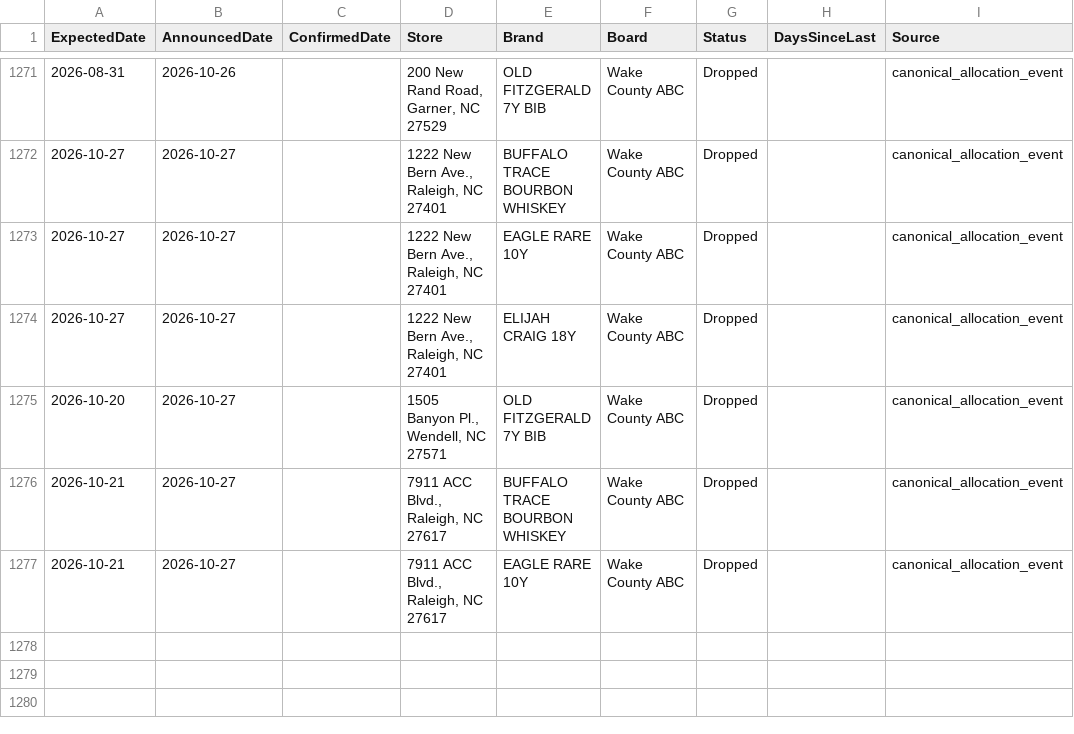
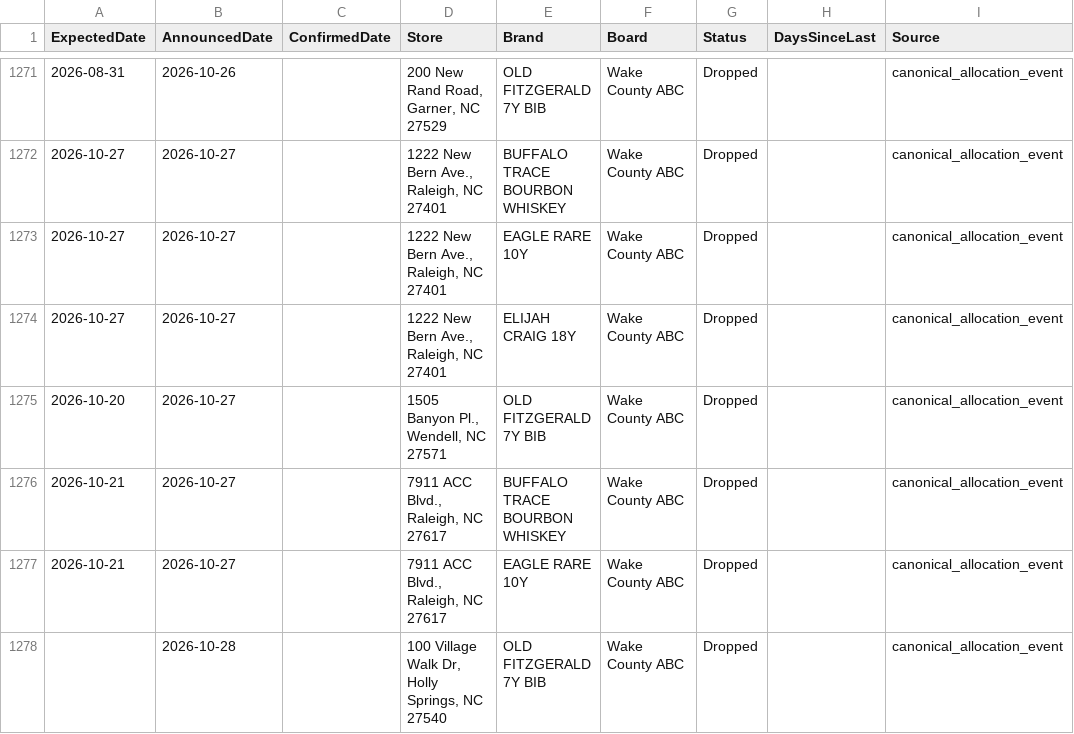
Before and after one commit to bourbonhunter/bourbon-pourcast-frontend, a CSV file: drop_tracker.csv, drawn as a sheet; only a part is shown, gaps mark what is left out; the diff names each change by its address in the sheet, - before the commit and + after, or states it on an @@ line.

```diff
--- a/drop_tracker.csv
+++ b/drop_tracker.csv
+row 1278:  | 2026-10-28 |  | 100 Village Walk Dr, Holly Springs, NC 27540 | OLD FITZGERALD 7Y BIB | Wake County ABC | Dropped |  | canonical_allocation_event
```
Also changed, not shown: drop_history.csv, 6 other files.
